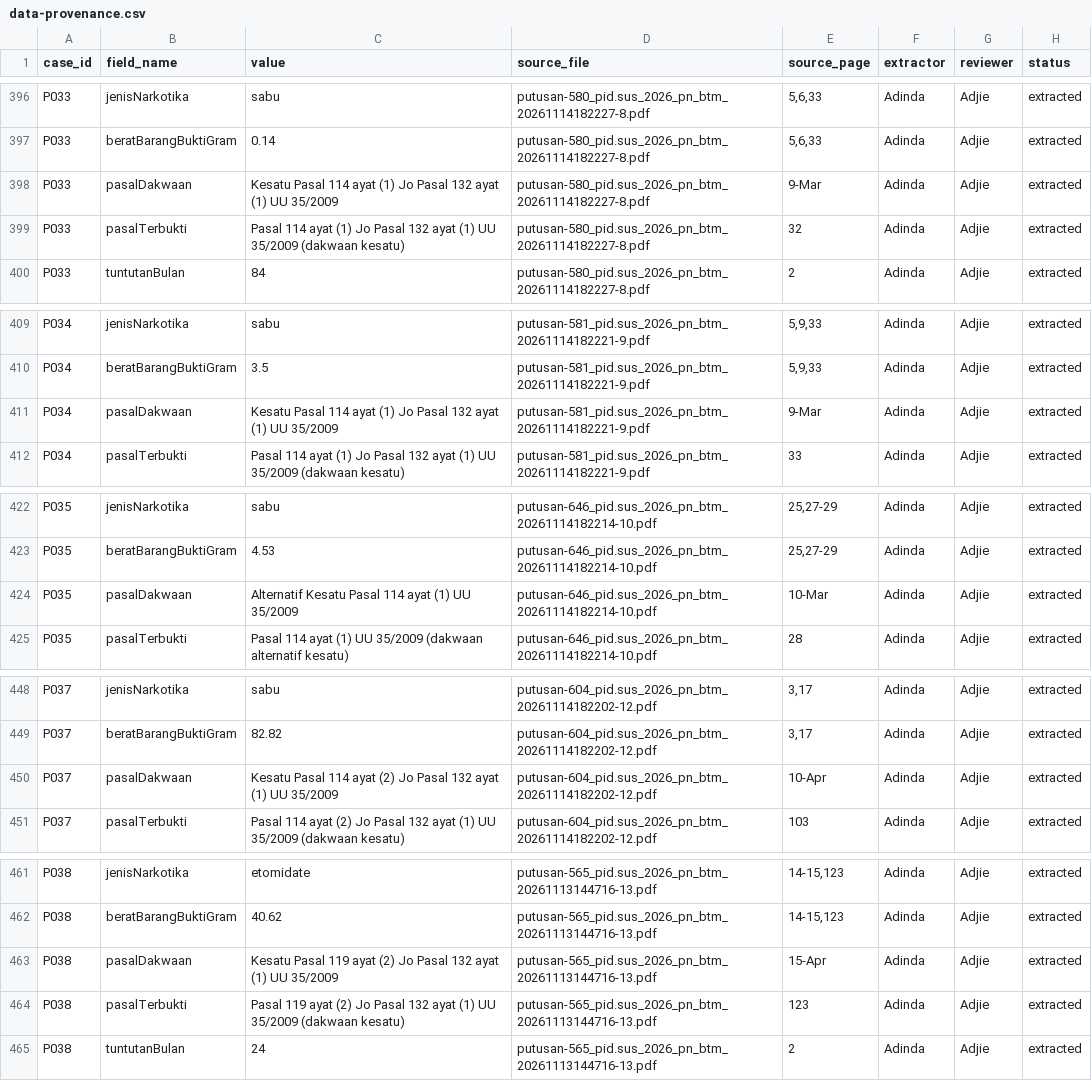
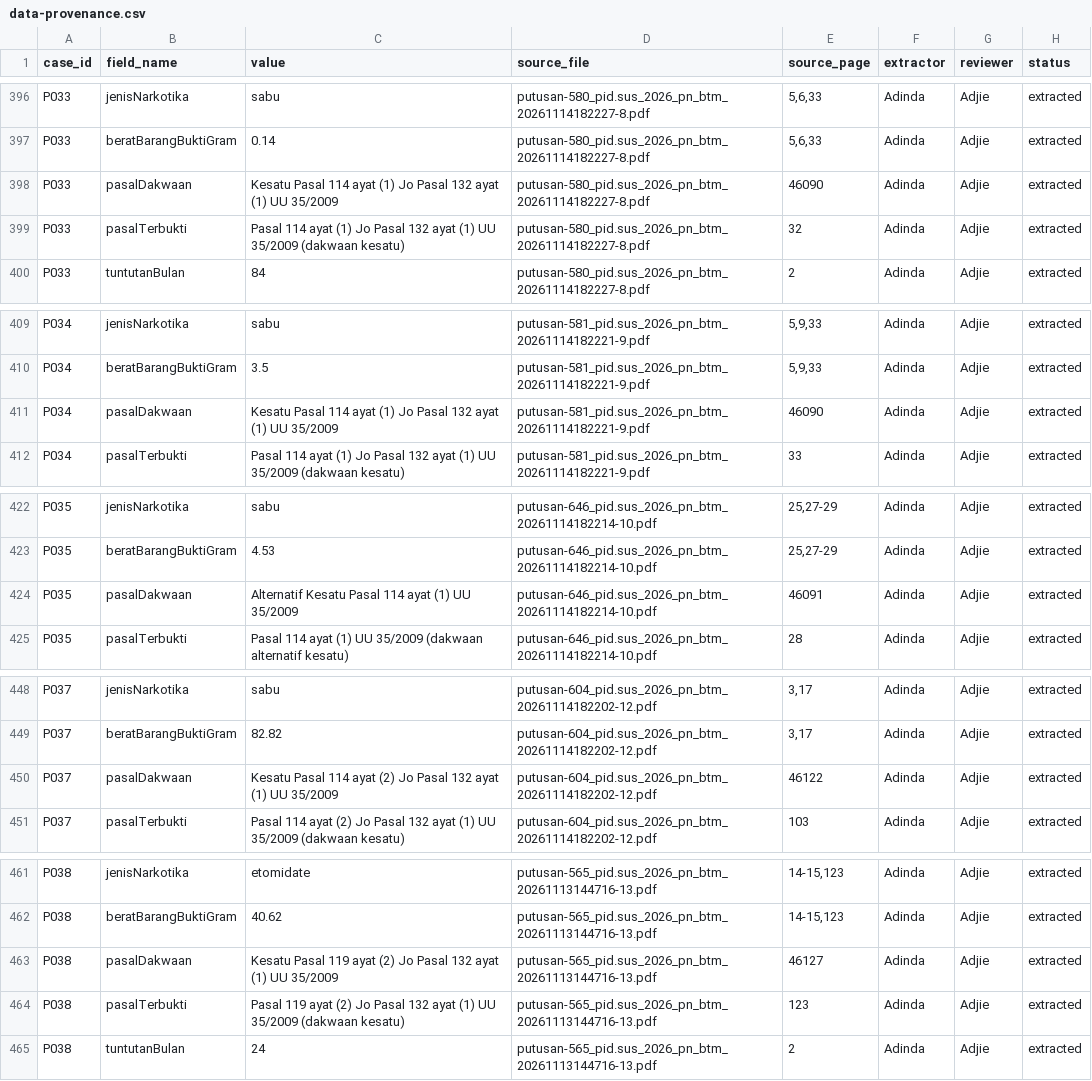
Before and after one commit to AdjieWidodo16/uts-struktur-data-narkotika-kelompok-11, a CSV file: docs/data-provenance.csv, drawn as a sheet; only a part is shown, gaps mark what is left out; the diff covers the shown part only.

Commit message:
fix: accidentaly-dateformat-on-source-page

```diff
--- a/docs/data-provenance.csv
+++ b/docs/data-provenance.csv
@@ -397,3 +397,3 @@ P033,jenisNarkotika,sabu,putusan-580_pid.sus_2026_pn_btm_20261114182227-8.pdf,"5
 P033,beratBarangBuktiGram,0.14,putusan-580_pid.sus_2026_pn_btm_20261114182227-8.pdf,"5,6,33",Adinda,Adjie,extracted
-P033,pasalDakwaan,Kesatu Pasal 114 ayat (1) Jo Pasal 132 ayat (1) UU 35/2009,putusan-580_pid.sus_2026_pn_btm_20261114182227-8.pdf,9-Mar,Adinda,Adjie,extracted
+P033,pasalDakwaan,Kesatu Pasal 114 ayat (1) Jo Pasal 132 ayat (1) UU 35/2009,putusan-580_pid.sus_2026_pn_btm_20261114182227-8.pdf,46090,Adinda,Adjie,extracted
 P033,pasalTerbukti,Pasal 114 ayat (1) Jo Pasal 132 ayat (1) UU 35/2009 (dakwaan kesatu),putusan-580_pid.sus_2026_pn_btm_20261114182227-8.pdf,32,Adinda,Adjie,extracted
@@ -410,3 +410,3 @@ P034,jenisNarkotika,sabu,putusan-581_pid.sus_2026_pn_btm_20261114182221-9.pdf,"5
 P034,beratBarangBuktiGram,3.5,putusan-581_pid.sus_2026_pn_btm_20261114182221-9.pdf,"5,9,33",Adinda,Adjie,extracted
-P034,pasalDakwaan,Kesatu Pasal 114 ayat (1) Jo Pasal 132 ayat (1) UU 35/2009,putusan-581_pid.sus_2026_pn_btm_20261114182221-9.pdf,9-Mar,Adinda,Adjie,extracted
+P034,pasalDakwaan,Kesatu Pasal 114 ayat (1) Jo Pasal 132 ayat (1) UU 35/2009,putusan-581_pid.sus_2026_pn_btm_20261114182221-9.pdf,46090,Adinda,Adjie,extracted
 P034,pasalTerbukti,Pasal 114 ayat (1) Jo Pasal 132 ayat (1) UU 35/2009 (dakwaan kesatu),putusan-581_pid.sus_2026_pn_btm_20261114182221-9.pdf,33,Adinda,Adjie,extracted
@@ -423,3 +423,3 @@ P035,jenisNarkotika,sabu,putusan-646_pid.sus_2026_pn_btm_20261114182214-10.pdf,"
 P035,beratBarangBuktiGram,4.53,putusan-646_pid.sus_2026_pn_btm_20261114182214-10.pdf,"25,27-29",Adinda,Adjie,extracted
-P035,pasalDakwaan,Alternatif Kesatu Pasal 114 ayat (1) UU 35/2009,putusan-646_pid.sus_2026_pn_btm_20261114182214-10.pdf,10-Mar,Adinda,Adjie,extracted
+P035,pasalDakwaan,Alternatif Kesatu Pasal 114 ayat (1) UU 35/2009,putusan-646_pid.sus_2026_pn_btm_20261114182214-10.pdf,46091,Adinda,Adjie,extracted
 P035,pasalTerbukti,Pasal 114 ayat (1) UU 35/2009 (dakwaan alternatif kesatu),putusan-646_pid.sus_2026_pn_btm_20261114182214-10.pdf,28,Adinda,Adjie,extracted
@@ -449,3 +449,3 @@ P037,jenisNarkotika,sabu,putusan-604_pid.sus_2026_pn_btm_20261114182202-12.pdf,"
 P037,beratBarangBuktiGram,82.82,putusan-604_pid.sus_2026_pn_btm_20261114182202-12.pdf,"3,17",Adinda,Adjie,extracted
-P037,pasalDakwaan,Kesatu Pasal 114 ayat (2) Jo Pasal 132 ayat (1) UU 35/2009,putusan-604_pid.sus_2026_pn_btm_20261114182202-12.pdf,10-Apr,Adinda,Adjie,extracted
+P037,pasalDakwaan,Kesatu Pasal 114 ayat (2) Jo Pasal 132 ayat (1) UU 35/2009,putusan-604_pid.sus_2026_pn_btm_20261114182202-12.pdf,46122,Adinda,Adjie,extracted
 P037,pasalTerbukti,Pasal 114 ayat (2) Jo Pasal 132 ayat (1) UU 35/2009 (dakwaan kesatu),putusan-604_pid.sus_2026_pn_btm_20261114182202-12.pdf,103,Adinda,Adjie,extracted
@@ -462,3 +462,3 @@ P038,jenisNarkotika,etomidate,putusan-565_pid.sus_2026_pn_btm_20261113144716-13.
 P038,beratBarangBuktiGram,40.62,putusan-565_pid.sus_2026_pn_btm_20261113144716-13.pdf,"14-15,123",Adinda,Adjie,extracted
-P038,pasalDakwaan,Kesatu Pasal 119 ayat (2) Jo Pasal 132 ayat (1) UU 35/2009,putusan-565_pid.sus_2026_pn_btm_20261113144716-13.pdf,15-Apr,Adinda,Adjie,extracted
+P038,pasalDakwaan,Kesatu Pasal 119 ayat (2) Jo Pasal 132 ayat (1) UU 35/2009,putusan-565_pid.sus_2026_pn_btm_20261113144716-13.pdf,46127,Adinda,Adjie,extracted
 P038,pasalTerbukti,Pasal 119 ayat (2) Jo Pasal 132 ayat (1) UU 35/2009 (dakwaan kesatu),putusan-565_pid.sus_2026_pn_btm_20261113144716-13.pdf,123,Adinda,Adjie,extracted
```
Also changed, not shown: 25 edited cells elsewhere in this file.
